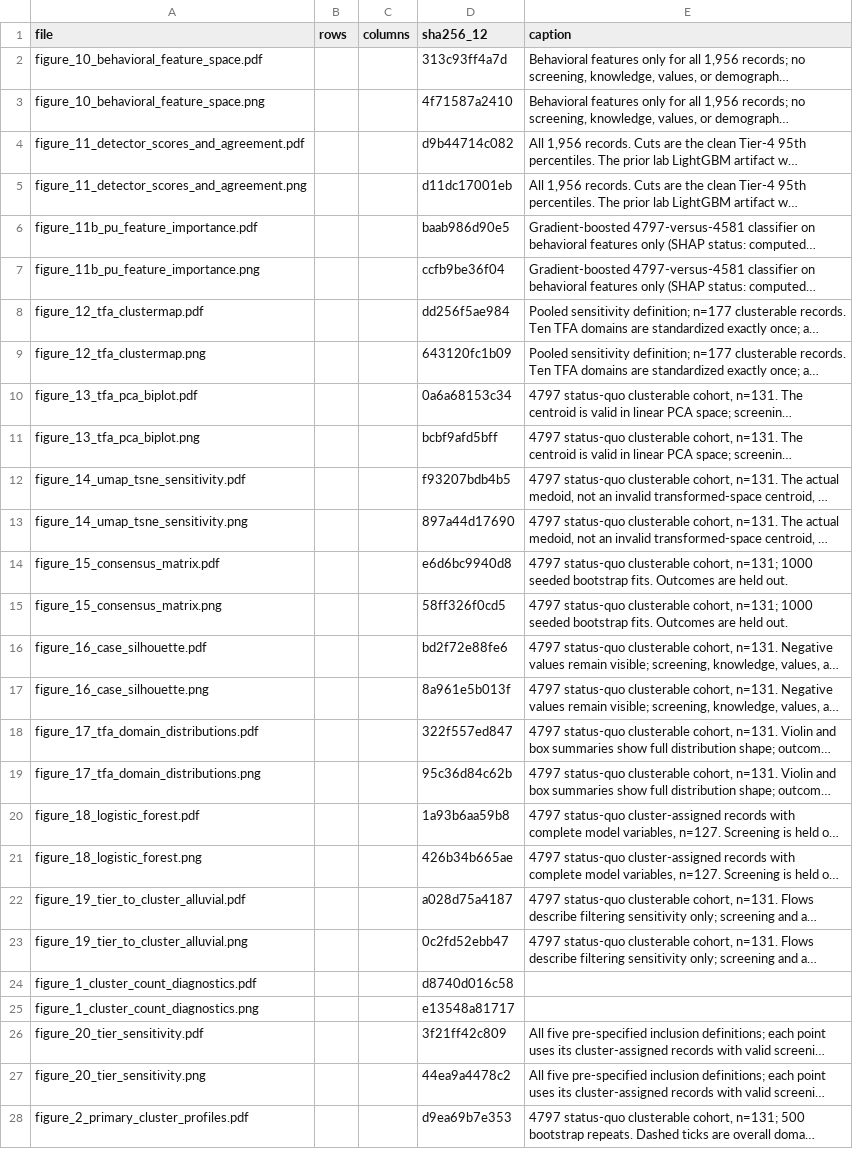
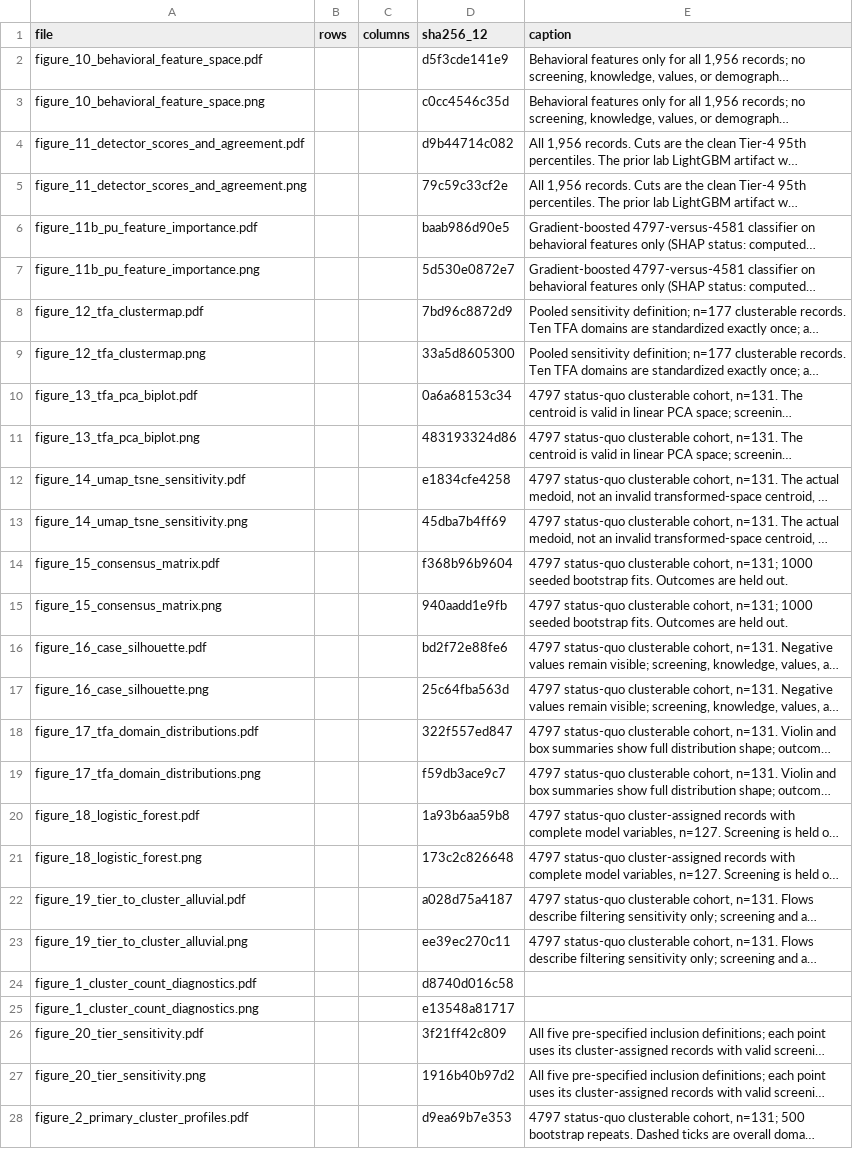
Before and after one commit to namo507/esd-redcap-metadata-watcher, a CSV file: projects/caregiver-cluster-analysis/Caregiver Outputs/output_manifest.csv, drawn as a sheet; only a part is shown; long unchanged cells end in …; the diff covers the shown part only; the diff names each change by its address in the sheet, - before the commit and + after, or states it on an @@ line.

```diff
--- a/projects/caregiver-cluster-analysis/Caregiver Outputs/output_manifest.csv
+++ b/projects/caregiver-cluster-analysis/Caregiver Outputs/output_manifest.csv
-D2 (sha256_12): 313c93ff4a7d
+D2 (sha256_12): d5f3cde141e9
-D3 (sha256_12): 4f71587a2410
+D3 (sha256_12): c0cc4546c35d
-D5 (sha256_12): d11dc17001eb
+D5 (sha256_12): 79c59c33cf2e
-D7 (sha256_12): ccfb9be36f04
+D7 (sha256_12): 5d530e0872e7
-D8 (sha256_12): dd256f5ae984
+D8 (sha256_12): 7bd96c8872d9
-D9 (sha256_12): 643120fc1b09
+D9 (sha256_12): 33a5d8605300
-D11 (sha256_12): bcbf9afd5bff
+D11 (sha256_12): 483193324d86
-D12 (sha256_12): f93207bdb4b5
+D12 (sha256_12): e1834cfe4258
-D13 (sha256_12): 897a44d17690
+D13 (sha256_12): 45dba7b4ff69
-D14 (sha256_12): e6d6bc9940d8
+D14 (sha256_12): f368b96b9604
-D15 (sha256_12): 58ff326f0cd5
+D15 (sha256_12): 940aadd1e9fb
-D17 (sha256_12): 8a961e5b013f
+D17 (sha256_12): 25c64fba563d
-D19 (sha256_12): 95c36d84c62b
+D19 (sha256_12): f59db3ace9c7
-D21 (sha256_12): 426b34b665ae
+D21 (sha256_12): 173c2c826648
-D23 (sha256_12): 0c2fd52ebb47
+D23 (sha256_12): ee39ec270c11
-D27 (sha256_12): 44ea9a4478c2
+D27 (sha256_12): 1916b40b97d2
```
Also changed, not shown: 1 added row and 12 edited cells elsewhere in this file, projects/caregiver-cluster-analysis/Caregiver Outputs/table_12_api_cache_inventory.csv, projects/caregiver-cluster-analysis/Caregiver Outputs/table_14_fraud_rule_definitions.csv, 33 other files.
